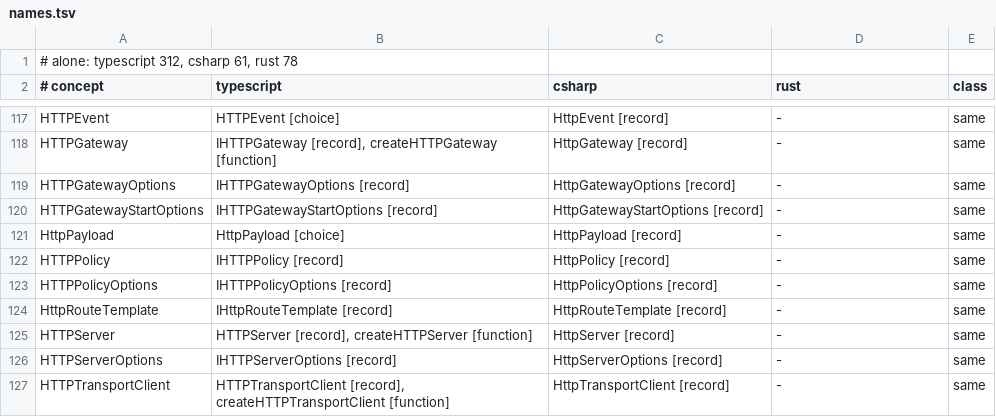
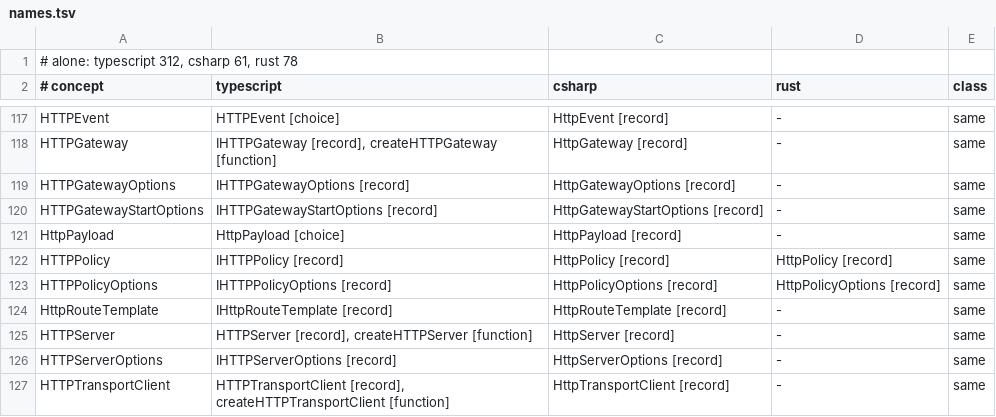
Before and after one commit to francisdesjardins/bead, a TSV file: tools/names.tsv, drawn as a sheet; only a part is shown, gaps mark what is left out.

```diff
--- a/tools/names.tsv
+++ b/tools/names.tsv
@@ -121,4 +121,4 @@ HTTPGatewayStartOptions	IHTTPGatewayStartOptions [record]	HttpGatewayStartOption
 HttpPayload	HttpPayload [choice]	HttpPayload [record]	-	same
-HTTPPolicy	IHTTPPolicy [record]	HttpPolicy [record]	-	same
-HTTPPolicyOptions	IHTTPPolicyOptions [record]	HttpPolicyOptions [record]	-	same
+HTTPPolicy	IHTTPPolicy [record]	HttpPolicy [record]	HttpPolicy [record]	same
+HTTPPolicyOptions	IHTTPPolicyOptions [record]	HttpPolicyOptions [record]	HttpPolicyOptions [record]	same
 HttpRouteTemplate	IHttpRouteTemplate [record]	HttpRouteTemplate [record]	-	same
```
Also changed, not shown: tools/durations.tsv, 17 other files.
